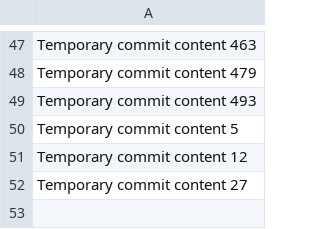
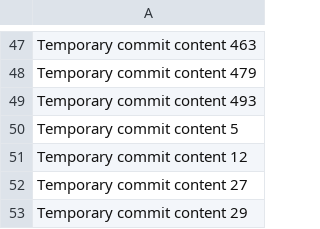
Before and after one commit to rubenv11003/repo-687-y, a CSV file: edt/data.csv, drawn as a sheet; only a part is shown, gaps mark what is left out.

```diff
--- a/edt/data.csv
+++ b/edt/data.csv
@@ -52 +52,2 @@ Temporary commit content 12
 Temporary commit content 27
+Temporary commit content 29
```
